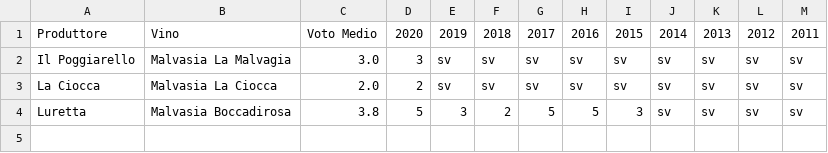
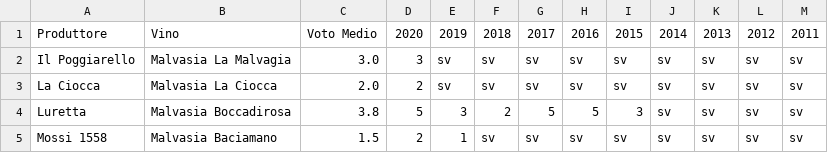
Before and after one commit to dev-crumbs/vinopedia, a CSV file: denominazioni/Italia/Emilia/DOC-Colli-Piacentini/Malvasia-di-Candia-Aromatica.csv, drawn as a sheet.

```diff
--- a/denominazioni/Italia/Emilia/DOC-Colli-Piacentini/Malvasia-di-Candia-Aromatica.csv
+++ b/denominazioni/Italia/Emilia/DOC-Colli-Piacentini/Malvasia-di-Candia-Aromatica.csv
@@ -4 +4,2 @@ La Ciocca,Malvasia La Ciocca,2.0,2,sv,sv,sv,sv,sv,sv,sv,sv,sv
 Luretta,Malvasia Boccadirosa,3.8,5,3,2,5,5,3,sv,sv,sv,sv
+Mossi 1558,Malvasia Baciamano,1.5,2,1,sv,sv,sv,sv,sv,sv,sv,sv
```
Also changed, not shown: denominazioni/Italia/Emilia/DOC-Gutturnio/Gutturnio-Superiore-Classico-Riserva.csv, 8 other files.
